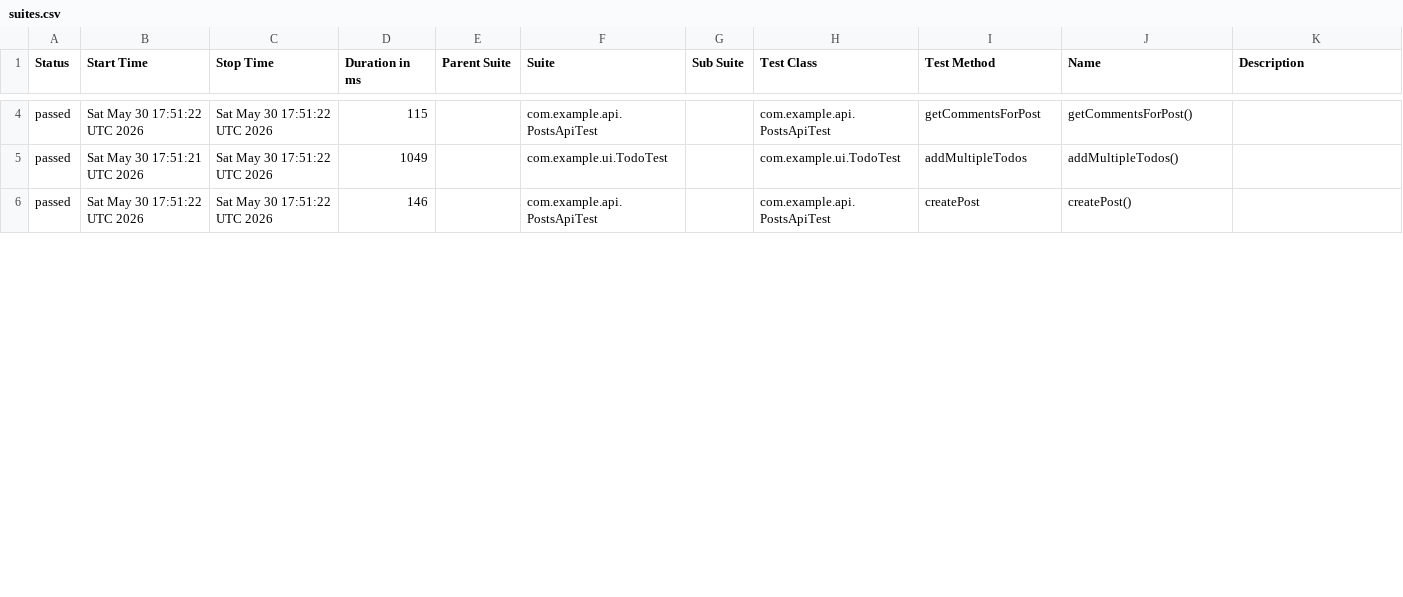
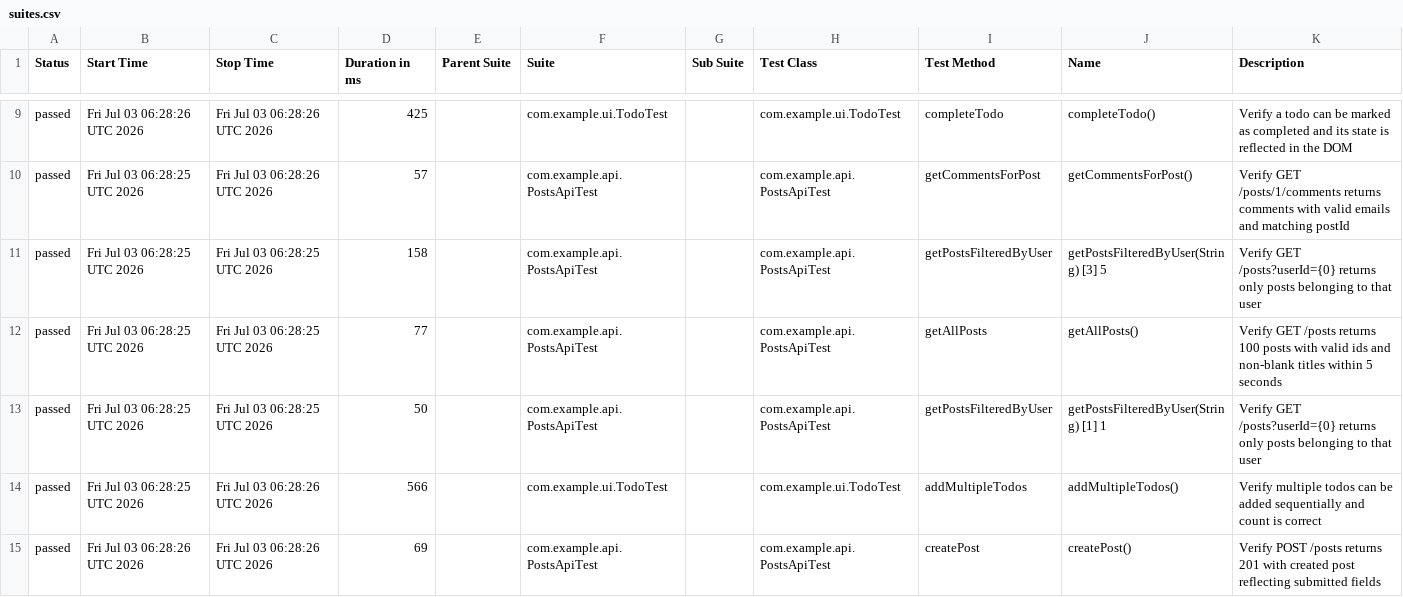
Before and after one commit to vb1lyi/playwright-java-sol, a CSV file: data/suites.csv, drawn as a sheet; only a part is shown, gaps mark what is left out; the diff covers the shown part only.

```diff
--- a/data/suites.csv
+++ b/data/suites.csv
@@ -4,3 +9,7 @@
-"passed","Sat May 30 17:51:22 UTC 2026","Sat May 30 17:51:22 UTC 2026","115","","com.example.api.PostsApiTest","","com.example.api.PostsApiTest","getCommentsForPost","getCommentsForPost()",""
-"passed","Sat May 30 17:51:21 UTC 2026","Sat May 30 17:51:22 UTC 2026","1049","","com.example.ui.TodoTest","","com.example.ui.TodoTest","addMultipleTodos","addMultipleTodos()",""
-"passed","Sat May 30 17:51:22 UTC 2026","Sat May 30 17:51:22 UTC 2026","146","","com.example.api.PostsApiTest","","com.example.api.PostsApiTest","createPost","createPost()",""
+"passed","Fri Jul 03 06:28:26 UTC 2026","Fri Jul 03 06:28:26 UTC 2026","425","","com.example.ui.TodoTest","","com.example.ui.TodoTest","completeTodo","completeTodo()","Verify a todo can be marked as completed and its state is reflected in the DOM"
+"passed","Fri Jul 03 06:28:25 UTC 2026","Fri Jul 03 06:28:26 UTC 2026","57","","com.example.api.PostsApiTest","","com.example.api.PostsApiTest","getCommentsForPost","getCommentsForPost()","Verify GET /posts/1/comments returns comments with valid emails and matching postId"
+"passed","Fri Jul 03 06:28:25 UTC 2026","Fri Jul 03 06:28:25 UTC 2026","158","","com.example.api.PostsApiTest","","com.example.api.PostsApiTest","getPostsFilteredByUser","getPostsFilteredByUser(String) [3] 5","Verify GET /posts?userId={0} returns only posts belonging to that user"
+"passed","Fri Jul 03 06:28:25 UTC 2026","Fri Jul 03 06:28:25 UTC 2026","77","","com.example.api.PostsApiTest","","com.example.api.PostsApiTest","getAllPosts","getAllPosts()","Verify GET /posts returns 100 posts with valid ids and non-blank titles within 5 seconds"
+"passed","Fri Jul 03 06:28:25 UTC 2026","Fri Jul 03 06:28:25 UTC 2026","50","","com.example.api.PostsApiTest","","com.example.api.PostsApiTest","getPostsFilteredByUser","getPostsFilteredByUser(String) [1] 1","Verify GET /posts?userId={0} returns only posts belonging to that user"
+"passed","Fri Jul 03 06:28:25 UTC 2026","Fri Jul 03 06:28:26 UTC 2026","566","","com.example.ui.TodoTest","","com.example.ui.TodoTest","addMultipleTodos","addMultipleTodos()","Verify multiple todos can be added sequentially and count is correct"
+"passed","Fri Jul 03 06:28:26 UTC 2026","Fri Jul 03 06:28:26 UTC 2026","69","","com.example.api.PostsApiTest","","com.example.api.PostsApiTest","createPost","createPost()","Verify POST /posts returns 201 with created post reflecting submitted fields"
```
Also changed, not shown: 5 added rows and 35 edited cells elsewhere in this file, data/behaviors.csv, 53 other files.
